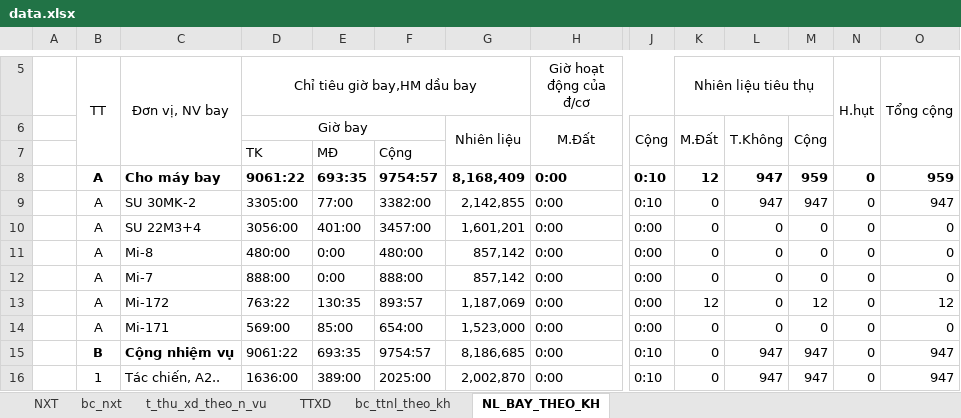
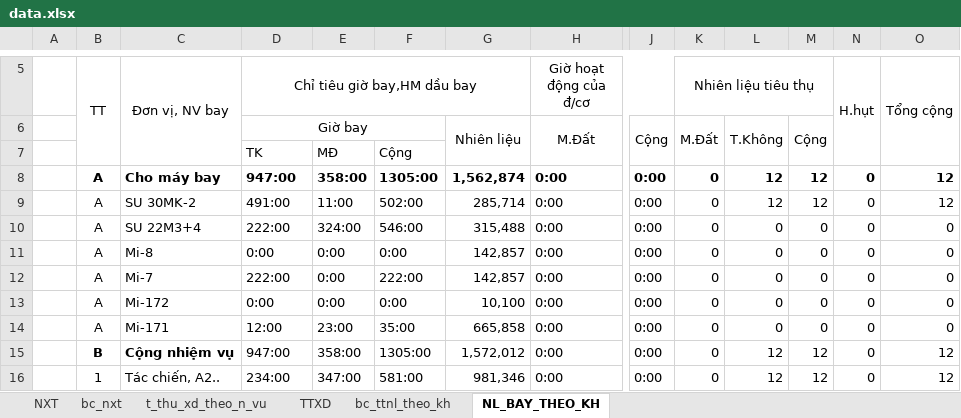
Before and after one commit to ste4-share/xdf, an Excel workbook: xlsx_template/data.xlsx, sheet NL_BAY_THEO_KH, drawn as a sheet; only a part is shown, gaps mark what is left out; values as stored, in another font and other column widths than the file's, no borders; removed rows and columns are numbered as before the commit, all else as after; rows hold the shown columns only; the diff covers the shown part only; the diff names each change by its address in the sheet, - before the commit and + after, or states it on an @@ line.

```diff
--- a/xlsx_template/data.xlsx (sheet NL_BAY_THEO_KH)
+++ b/xlsx_template/data.xlsx (sheet NL_BAY_THEO_KH)
-row 8:  | A | Cho máy bay | 9061:22 | 693:35 | 9754:57 | 8,168,409 | 0:00 | 0:10 | 12 | 947 | 959 | 0 | 959
-row 9:  | A | SU 30MK-2 | 3305:00 | 77:00 | 3382:00 | 2,142,855 | 0:00 | 0:10 | 0 | 947 | 947 | 0 | 947
+row 8:  | A | Cho máy bay | 947:00 | 358:00 | 1305:00 | 1,562,874 | 0:00 | 0:00 | 0 | 12 | 12 | 0 | 12
+row 9:  | A | SU 30MK-2 | 491:00 | 11:00 | 502:00 | 285,714 | 0:00 | 0:00 | 0 | 12 | 12 | 0 | 12
-D10 (Chỉ tiêu giờ bay,HM dầu bay): 3056:00
+D10 (Chỉ tiêu giờ bay,HM dầu bay): 222:00
-E10: 401:00
+E10: 324:00
-F10: 3457:00
+F10: 546:00
-G10: 1,601,201
+G10: 315,488
-D11 (Chỉ tiêu giờ bay,HM dầu bay): 480:00
+D11 (Chỉ tiêu giờ bay,HM dầu bay): 0:00
-F11: 480:00
+F11: 0:00
-G11:G12: 857,142
+G11:G12: 142,857
-D12 (Chỉ tiêu giờ bay,HM dầu bay): 888:00
+D12 (Chỉ tiêu giờ bay,HM dầu bay): 222:00
-F12: 888:00
+F12: 222:00
-D13 (Chỉ tiêu giờ bay,HM dầu bay): 763:22
+D13 (Chỉ tiêu giờ bay,HM dầu bay): 0:00
-E13: 130:35
+E13: 0:00
-F13: 893:57
+F13: 0:00
-G13: 1,187,069
+G13: 10,100
-K13 (Nhiên liệu tiêu thụ): 12
+K13 (Nhiên liệu tiêu thụ): 0
-M13: 12
+M13: 0
-O13 (Tổng cộng): 12
+O13 (Tổng cộng): 0
-D14 (Chỉ tiêu giờ bay,HM dầu bay): 569:00
+D14 (Chỉ tiêu giờ bay,HM dầu bay): 12:00
-E14: 85:00
+E14: 23:00
-F14: 654:00
+F14: 35:00
-G14: 1,523,000
+G14: 665,858
-row 15:  | B | Cộng nhiệm vụ | 9061:22 | 693:35 | 9754:57 | 8,186,685 | 0:00 | 0:10 | 0 | 947 | 947 | 0 | 947
-row 16:  | 1 | Tác chiến, A2.. | 1636:00 | 389:00 | 2025:00 | 2,002,870 | 0:00 | 0:10 | 0 | 947 | 947 | 0 | 947
+row 15:  | B | Cộng nhiệm vụ | 947:00 | 358:00 | 1305:00 | 1,572,012 | 0:00 | 0:00 | 0 | 12 | 12 | 0 | 12
+row 16:  | 1 | Tác chiến, A2.. | 234:00 | 347:00 | 581:00 | 981,346 | 0:00 | 0:00 | 0 | 12 | 12 | 0 | 12
```
Also changed, not shown: 24 added rows, 24 removed rows, 167 edited cells and cell formats elsewhere in this sheet, sheet bc_ttnl_theo_kh, sheet t_thu_xd_theo_n_vu, sheet TTXD, sheet bc_nxt, formulas that keep their value, 2 other files.
